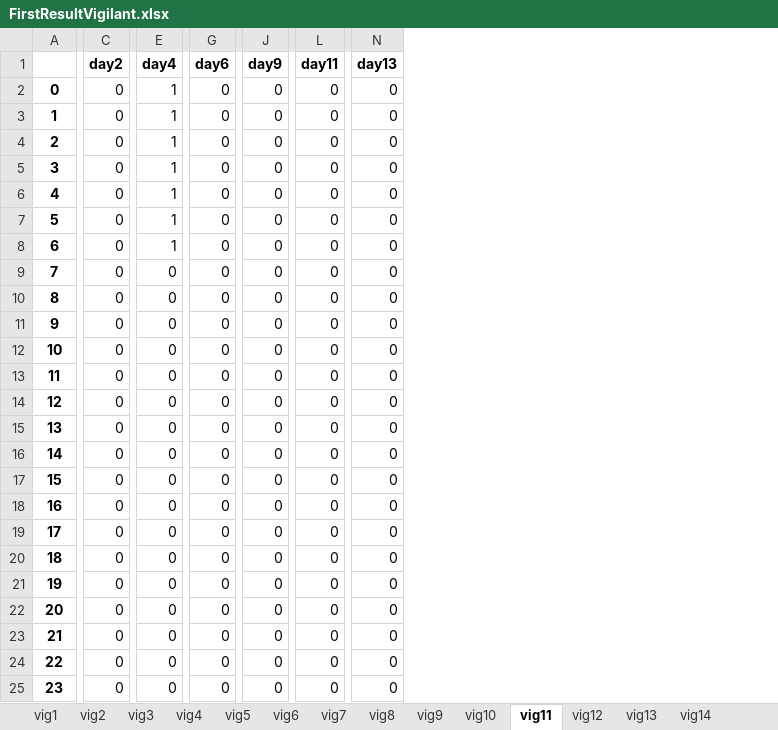
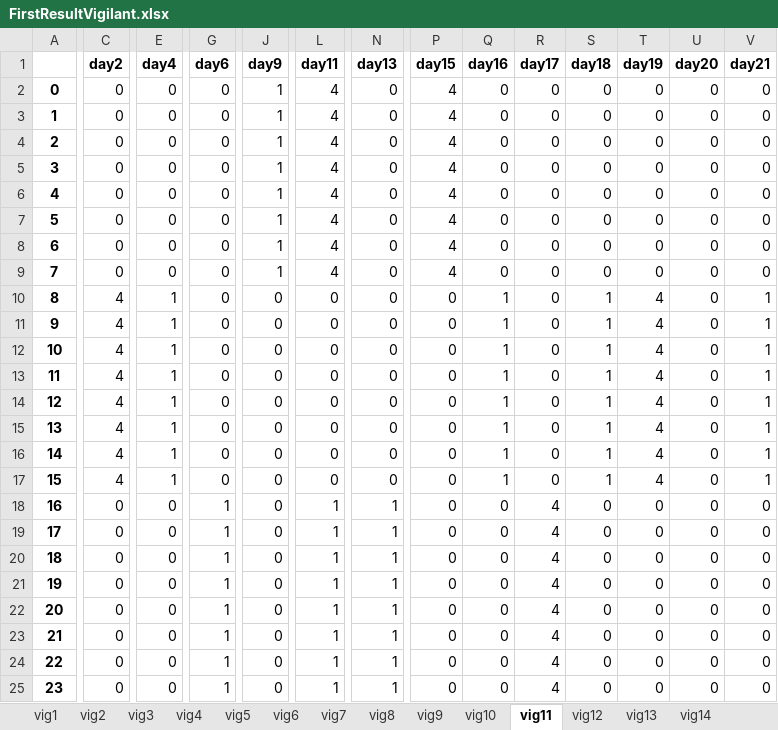
Before and after one commit to renejal/assignment-of-truns, an Excel workbook: Data/Results/FirstResultVigilant.xlsx, sheet vig11, drawn as a sheet; only a part is shown, gaps mark what is left out; values as stored, in another font and other column widths than the file's, no borders; removed rows and columns are numbered as before the commit, all else as after; rows hold the shown columns only; the diff covers the shown part only; the diff names each change by its address in the sheet, - before the commit and + after, or states it on an @@ line.

```diff
--- a/Data/Results/FirstResultVigilant.xlsx (sheet vig11)
+++ b/Data/Results/FirstResultVigilant.xlsx (sheet vig11)
+column P (day15), rows 2-8: all 4; rows 10-25: all 0
+column Q (day16), rows 2-8: all 0; rows 10-25: 1 | 1 | 1 | 1 | 1 | 1 | 1 | 1 | 0 | 0 | 0 | 0 | 0 | 0 | 0 | 0
+column R (day17), rows 2-8: all 0; rows 10-25: 0 | 0 | 0 | 0 | 0 | 0 | 0 | 0 | 4 | 4 | 4 | 4 | 4 | 4 | 4 | 4
+column S (day18), rows 2-8: all 0; rows 10-25: 1 | 1 | 1 | 1 | 1 | 1 | 1 | 1 | 0 | 0 | 0 | 0 | 0 | 0 | 0 | 0
+column T (day19), rows 2-8: all 0; rows 10-25: 4 | 4 | 4 | 4 | 4 | 4 | 4 | 4 | 0 | 0 | 0 | 0 | 0 | 0 | 0 | 0
+column U (day20), rows 2-8: all 0; rows 10-25: all 0
+column V (day21), rows 2-8: all 0; rows 10-25: 1 | 1 | 1 | 1 | 1 | 1 | 1 | 1 | 0 | 0 | 0 | 0 | 0 | 0 | 0 | 0
-E2:E8 (day4): 1
+E2:E8 (day4): 0
-J2:J8 (day9): 0
+J2:J8 (day9): 1
-L2:L8 (day11): 0
+L2:L8 (day11): 4
+row 9: 7 | 0 | 0 | 0 | 1 | 4 | 0 | 4 | 0 | 0 | 0 | 0 | 0 | 0
@@ column A renumbered between rows 10 and 25 @@
-C10:C17 (day2): 0
+C10:C17 (day2): 4
-E10:E17 (day4): 0
+E10:E17 (day4): 1
-G18:G25 (day6): 0
+G18:G25 (day6): 1
-L18:L25 (day11): 0
+L18:L25 (day11): 1
-N18:N25 (day13): 0
+N18:N25 (day13): 1
-row 25: 23 | 0 | 0 | 0 | 0 | 0 | 0
```
Also changed, not shown: 1 added row, 7 added columns and 15 edited cells elsewhere in this sheet, sheet vig25, sheet vig1, sheet vig10, sheet vig24, sheet vig17, sheet vig26, 21 more sheets, other sheet tabs, Data/Results/FinalResultSite.xlsx, Data/Results/FinalResultVigilant.xlsx, 13 other files.
